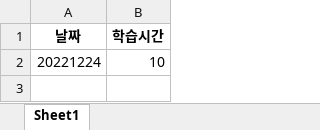
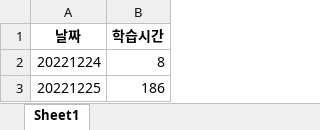
Before and after one commit to Choisignal/Private-Quizlet, an Excel workbook: 학습시간.xlsx, sheet Sheet1, drawn as a sheet; values as stored, in another font and other column widths than the file's, no borders; the diff names each change by its address in the sheet, - before the commit and + after, or states it on an @@ line.

Commit message:
데이터 커밋
데이터 커밋

```diff
--- a/학습시간.xlsx (sheet Sheet1)
+++ b/학습시간.xlsx (sheet Sheet1)
-B2 (학습시간): 10
+B2 (학습시간): 8
+row 3: 20221225 | 186
```
